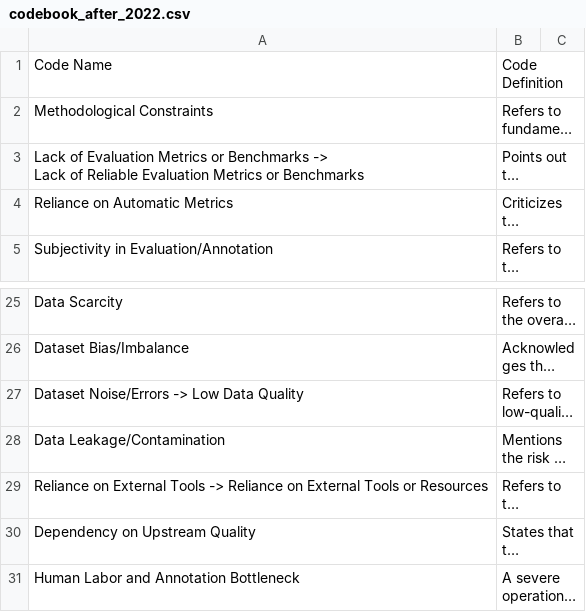
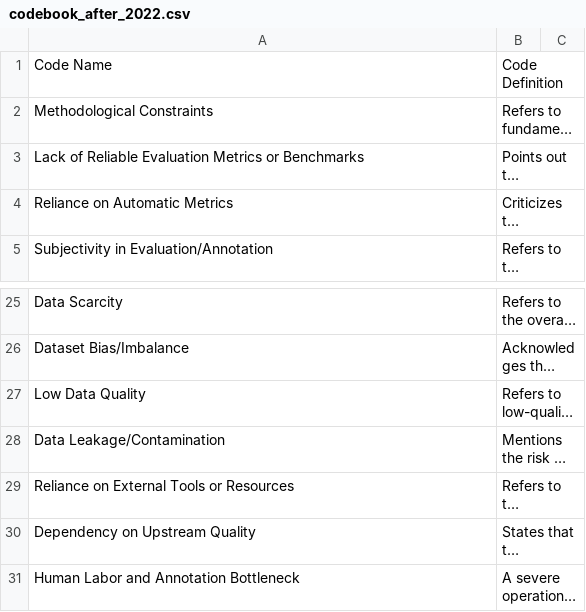
Before and after one commit to Sundione/nlp-self-reported-limitations, a CSV file: llm_coded_dataset/2020_2022/codebook_after_2022.csv, drawn as a sheet; only a part is shown, gaps mark what is left out; long unchanged cells end in …; ↵ is a line break in a cell; the diff names each change by its address in the sheet, - before the commit and + after, or states it on an @@ line.

Commit message:
Refine codebook name for clarity and consistency

```diff
--- a/llm_coded_dataset/2020_2022/codebook_after_2022.csv
+++ b/llm_coded_dataset/2020_2022/codebook_after_2022.csv
-A3: Lack of Evaluation Metrics or Benchmarks -> ↵ Lack of Reliable Evaluation…
+A3: Lack of Reliable Evaluation…
-A27: Dataset Noise/Errors -> Low Data Quality
+A27: Low Data Quality
-A29: …External Tools -> Reliance on External Tools or Resources
+A29: …External Tools or Resources
```
